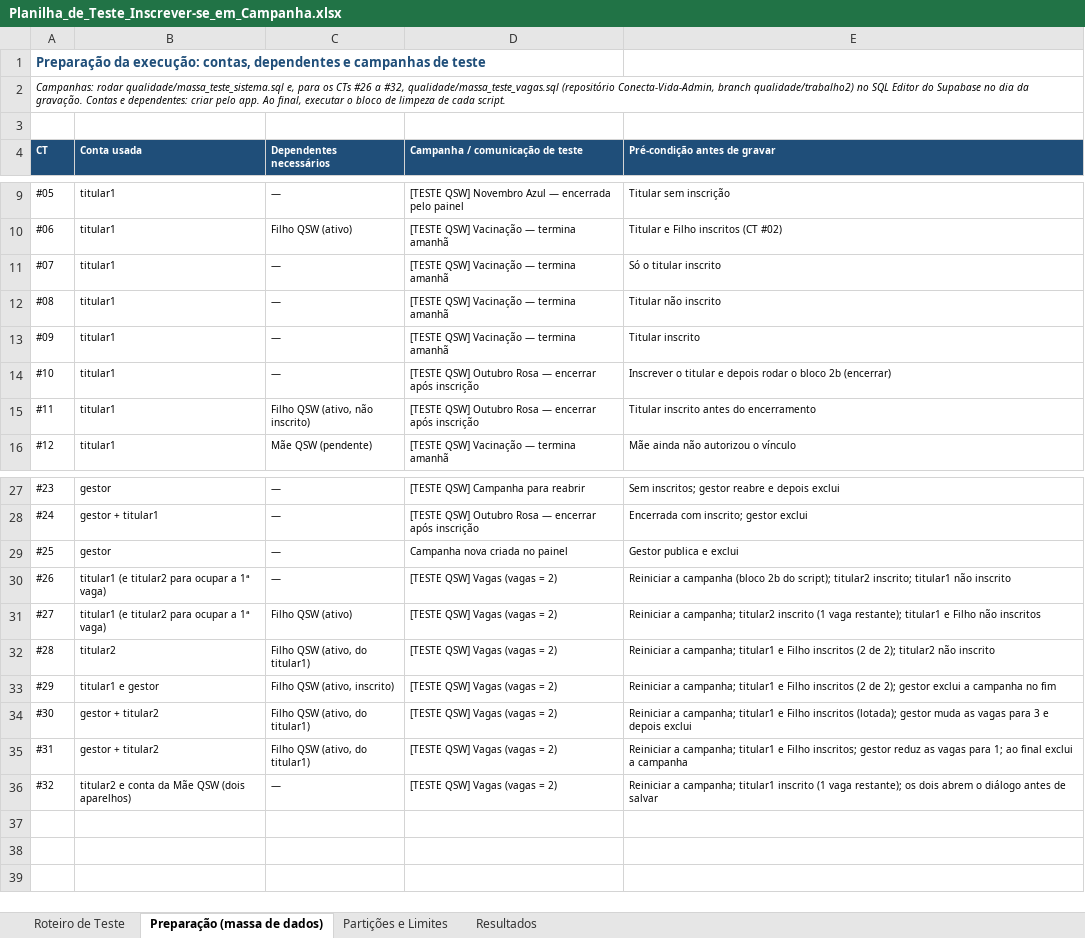
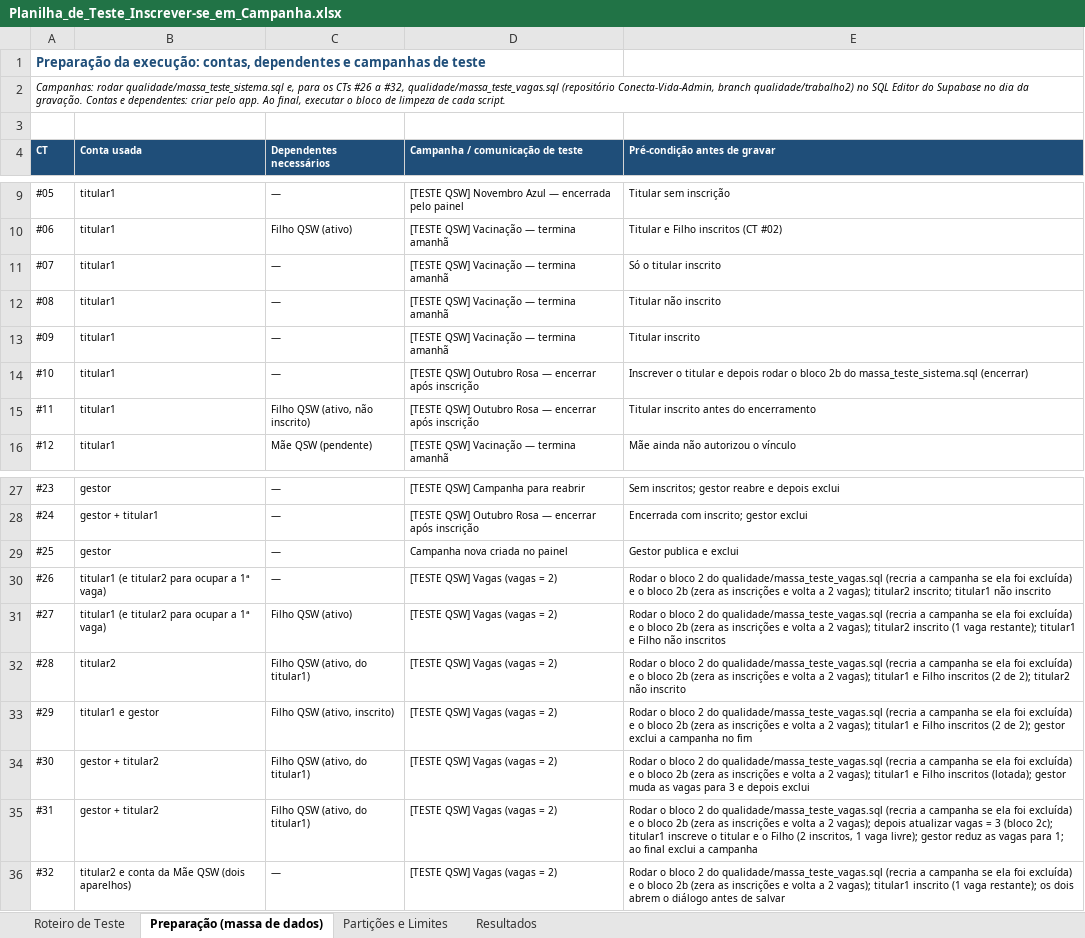
Before and after one commit to Conecta-Vida/Conecta-Vida-Mobile, an Excel workbook: qualidade/Planilha_de_Teste_Inscrever-se_em_Campanha.xlsx, sheet Preparação (massa de dados), drawn as a sheet; only a part is shown, gaps mark what is left out; values as stored, in another font and other column widths than the file's, no borders; the diff names each change by its address in the sheet, - before the commit and + after, or states it on an @@ line.

Commit message:
fix(qualidade): ajustes da planilha de vagas após revisão

```diff
--- a/qualidade/Planilha_de_Teste_Inscrever-se_em_Campanha.xlsx (sheet Preparação (massa de dados))
+++ b/qualidade/Planilha_de_Teste_Inscrever-se_em_Campanha.xlsx (sheet Preparação (massa de dados))
-E14 (Pré-condição antes de gravar): …bloco 2b (encerrar)
+E14 (Pré-condição antes de gravar): …bloco 2b do massa_teste_sistema.sql (encerrar)
-E30 (Pré-condição antes de gravar): Reiniciar a campanha (bloco 2b do script); titular2 inscrito;…
+E30 (Pré-condição antes de gravar): Rodar o bloco 2 do qualidade/massa_teste_vagas.sql (recria a campanha se ela foi excluída) e o bloco 2b (zera as inscrições e volta a 2 vagas); titular2 inscrito;…
-E31 (Pré-condição antes de gravar): Reiniciar a campanha; titular2 inscrito…
+E31 (Pré-condição antes de gravar): Rodar o bloco 2 do qualidade/massa_teste_vagas.sql (recria a campanha se ela foi excluída) e o bloco 2b (zera as inscrições e volta a 2 vagas); titular2 inscrito…
-E32 (Pré-condição antes de gravar): Reiniciar a campanha; titular1 e…
+E32 (Pré-condição antes de gravar): Rodar o bloco 2 do qualidade/massa_teste_vagas.sql (recria a campanha se ela foi excluída) e o bloco 2b (zera as inscrições e volta a 2 vagas); titular1 e…
-E33 (Pré-condição antes de gravar): Reiniciar a campanha; titular1 e…
+E33 (Pré-condição antes de gravar): Rodar o bloco 2 do qualidade/massa_teste_vagas.sql (recria a campanha se ela foi excluída) e o bloco 2b (zera as inscrições e volta a 2 vagas); titular1 e…
-E34 (Pré-condição antes de gravar): Reiniciar a campanha; titular1 e…
+E34 (Pré-condição antes de gravar): Rodar o bloco 2 do qualidade/massa_teste_vagas.sql (recria a campanha se ela foi excluída) e o bloco 2b (zera as inscrições e volta a 2 vagas); titular1 e…
-E35 (Pré-condição antes de gravar): Reiniciar a campanha; titular1 e Filho inscritos; gestor reduz…
+E35 (Pré-condição antes de gravar): Rodar o bloco 2 do qualidade/massa_teste_vagas.sql (recria a campanha se ela foi excluída) e o bloco 2b (zera as inscrições e volta a 2 vagas); depois atualizar vagas = 3 (bloco 2c); titular1 inscreve o titular e o Filho (2 inscritos, 1 vaga livre); gestor reduz…
-E36 (Pré-condição antes de gravar): Reiniciar a campanha; titular1 inscrito…
+E36 (Pré-condição antes de gravar): Rodar o bloco 2 do qualidade/massa_teste_vagas.sql (recria a campanha se ela foi excluída) e o bloco 2b (zera as inscrições e volta a 2 vagas); titular1 inscrito…
```
Also changed, not shown: sheet Roteiro de Teste, sheet Partições e Limites.
